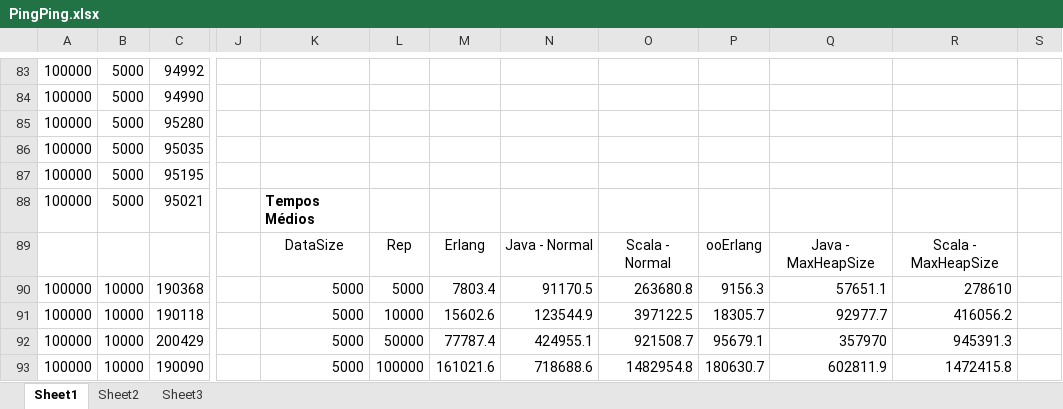
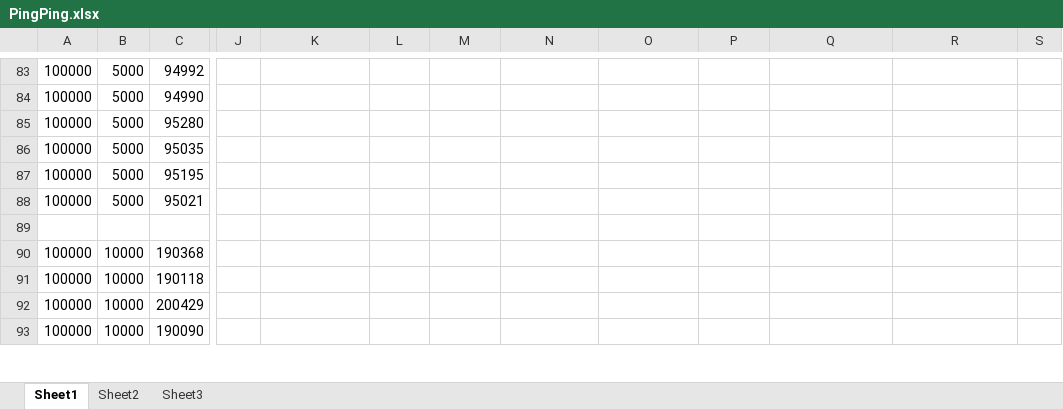
Before and after one commit to danielhba/mpi, an Excel workbook: Testes/PingPing/PingPing.xlsx, sheet Sheet1, drawn as a sheet; only a part is shown, gaps mark what is left out; values as stored, in another font and other column widths than the file's, no borders; charts and pictures not drawn; rows hold the shown columns only; the diff covers the shown part only; the diff names each change by its address in the sheet, - before the commit and + after, or states it on an @@ line.

```diff
--- a/Testes/PingPing/PingPing.xlsx (sheet Sheet1)
+++ b/Testes/PingPing/PingPing.xlsx (sheet Sheet1)
-K88: Tempos Médios
+K88: (empty)
-row 89:  |  |  |  | DataSize | Rep | Erlang | Java - Normal | Scala - Normal | ooErlang | Java - MaxHeapSize | Scala - MaxHeapSize
+row 89: (empty)
-K90:K93: 5000
+K90:K93: (empty)
-L90: 5000
+L90: (empty)
-M90: 7803.4
+M90: (empty)
-N90: 91170.5
+N90: (empty)
-O90: 263680.8
+O90: (empty)
-P90: 9156.3
+P90: (empty)
-Q90: 57651.1
+Q90: (empty)
-R90: 278610
+R90: (empty)
-L91: 10000
+L91: (empty)
-M91: 15602.6
+M91: (empty)
-N91: 123544.9
+N91: (empty)
-O91: 397122.5
+O91: (empty)
-P91: 18305.7
+P91: (empty)
-Q91: 92977.7
+Q91: (empty)
-R91: 416056.2
+R91: (empty)
-L92: 50000
+L92: (empty)
-M92: 77787.4
+M92: (empty)
-N92: 424955.1
+N92: (empty)
-O92: 921508.7
+O92: (empty)
-P92: 95679.1
+P92: (empty)
-Q92: 357970
+Q92: (empty)
-R92: 945391.3
+R92: (empty)
-L93: 100000
+L93: (empty)
-M93: 161021.6
+M93: (empty)
-N93: 718688.6
+N93: (empty)
-O93: 1482954.8
+O93: (empty)
-P93: 180630.7
+P93: (empty)
-Q93: 602811.9
+Q93: (empty)
-R93: 1472415.8
+R93: (empty)
```
Also changed, not shown: 9 removed rows and 409 edited cells elsewhere in this sheet, charts or pictures, Testes/PingPong/PingPong.xlsx, Testes/Threadring/Threadring - 1000 process.xlsx, 4 other files.
